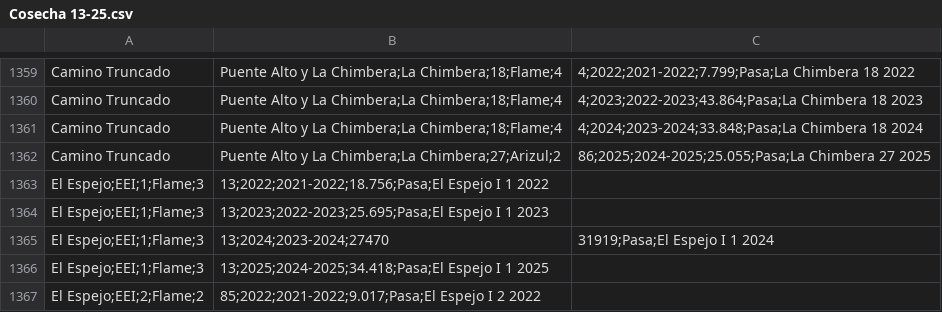
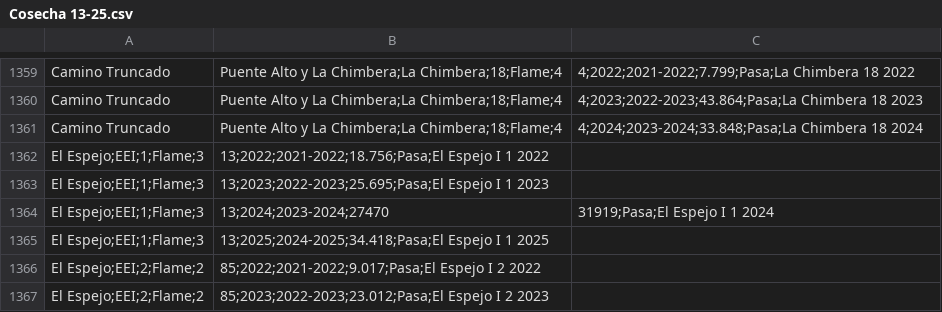
Before and after one commit to WingeyerMj/NaturalV0.5, a CSV file: public/Fuentes/Cosecha 13-25.csv, drawn as a sheet; only a part is shown, gaps mark what is left out; the shorter side is filled out with more unchanged rows; the diff names each change by its address in the sheet, - before the commit and + after, or states it on an @@ line.

```diff
--- a/public/Fuentes/Cosecha 13-25.csv
+++ b/public/Fuentes/Cosecha 13-25.csv
-row 1362: Camino Truncado | Puente Alto y La Chimbera;La Chimbera;27;Arizul;2 | 86;2025;2024-2025;25.055;Pasa;La Chimbera 27 2025
```
Also changed, not shown: 25 other files.
